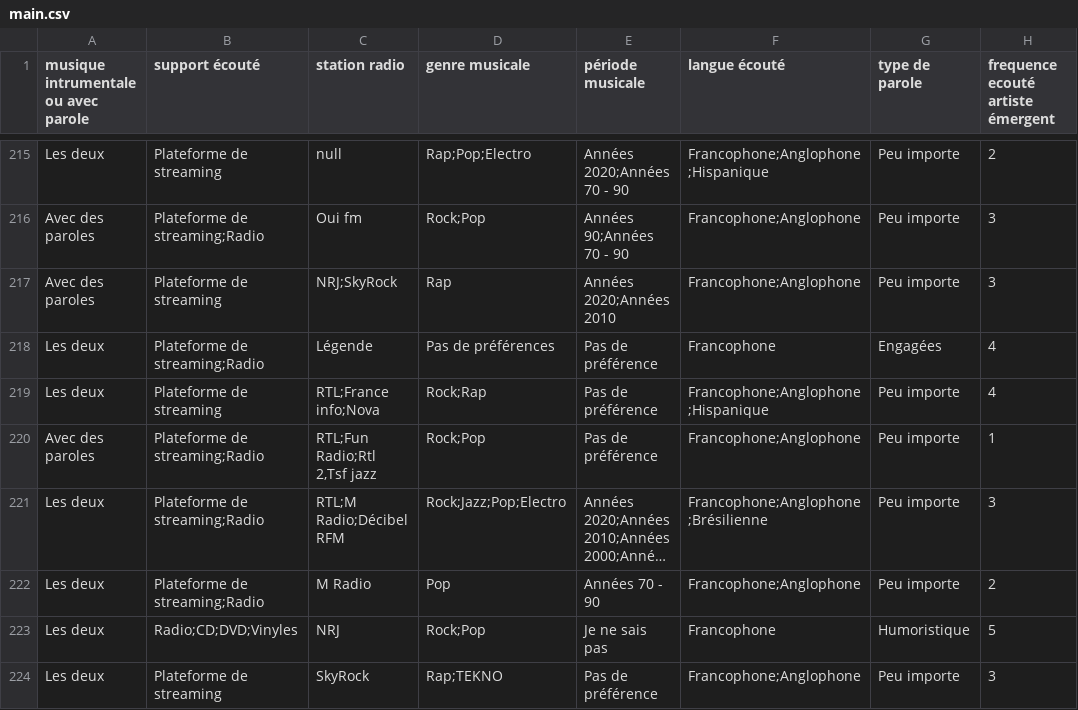
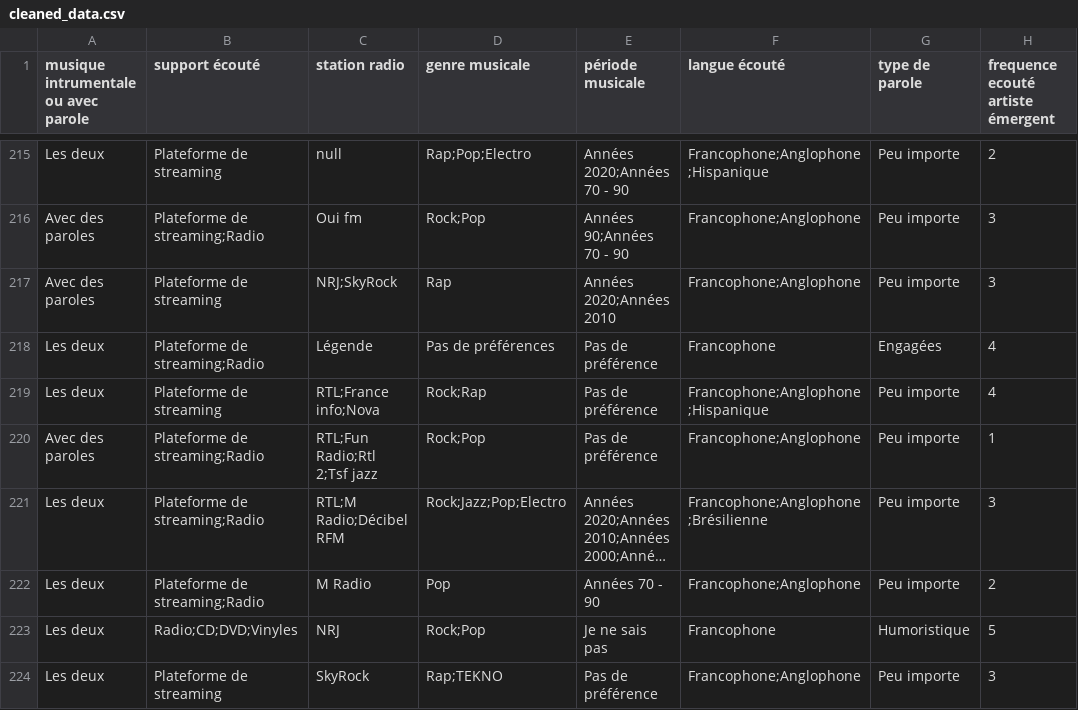
Before and after one commit to MatheoPf/myli, a CSV file: cleaned_data.csv (was main.csv), drawn as a sheet; only a part is shown, gaps mark what is left out; long unchanged cells end in …; the diff covers the shown part only; the diff names each change by its address in the sheet, - before the commit and + after, or states it on an @@ line.

Commit message:
genre

```diff
--- a/main.csv
+++ b/cleaned_data.csv
-C220 (station radio): RTL;Fun Radio;Rtl 2,Tsf jazz
+C220 (station radio): RTL;Fun Radio;Rtl 2;Tsf jazz
```
Also changed, not shown: 30 edited cells elsewhere in this file, 2 other files.
